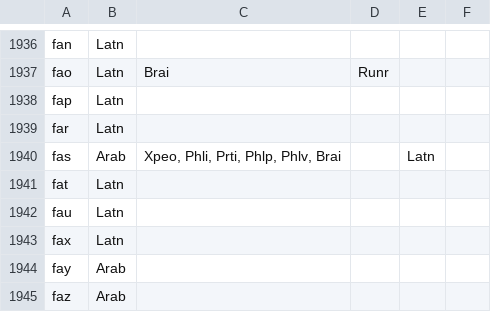
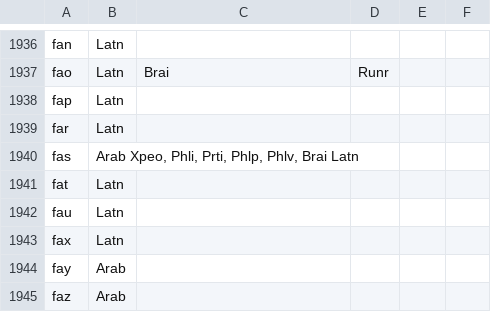
Before and after one commit to yonting/GlotScript, a TSV file: metadata/GlotScript.tsv, drawn as a sheet; only a part is shown, gaps mark what is left out; the diff names each change by its address in the sheet, - before the commit and + after, or states it on an @@ line.

Commit message:
Update GlotScript.tsv

```diff
--- a/metadata/GlotScript.tsv
+++ b/metadata/GlotScript.tsv
-B1940: Arab
+B1940: Arab Xpeo, Phli, Prti, Phlp, Phlv, Brai Latn
-C1940: Xpeo, Phli, Prti, Phlp, Phlv, Brai
+C1940: (empty)
-E1940: Latn
+E1940: (empty)
```
